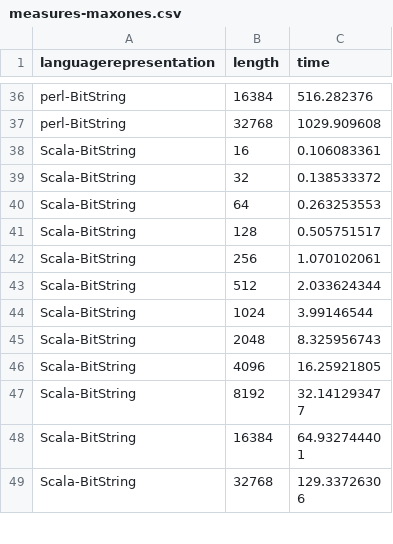
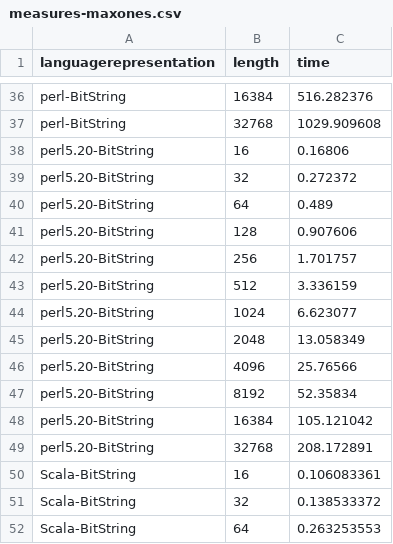
Before and after one commit to JJ/2016-ea-languages-wcci, a CSV file: measures-maxones.csv, drawn as a sheet; only a part is shown, gaps mark what is left out; the shorter side is filled out with more unchanged rows; the diff covers the shown part only.

```diff
--- a/measures-maxones.csv
+++ b/measures-maxones.csv
@@ -37,2 +37,14 @@ perl-BitString, 16384, 516.282376
 perl-BitString, 32768, 1029.909608
+perl5.20-BitString, 16, 0.16806
+perl5.20-BitString, 32, 0.272372
+perl5.20-BitString, 64, 0.489
+perl5.20-BitString, 128, 0.907606
+perl5.20-BitString, 256, 1.701757
+perl5.20-BitString, 512, 3.336159
+perl5.20-BitString, 1024, 6.623077
+perl5.20-BitString, 2048, 13.058349
+perl5.20-BitString, 4096, 25.76566
+perl5.20-BitString, 8192, 52.35834
+perl5.20-BitString, 16384, 105.121042
+perl5.20-BitString, 32768, 208.172891
 Scala-BitString, 16, 0.106083361
```
Also changed, not shown: 36 added rows elsewhere in this file, measures-xover.csv.
